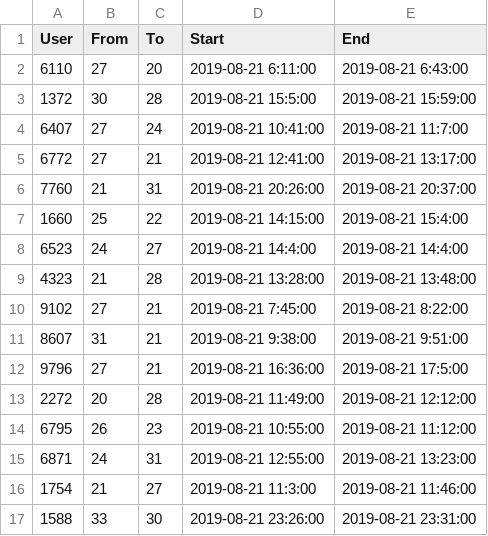
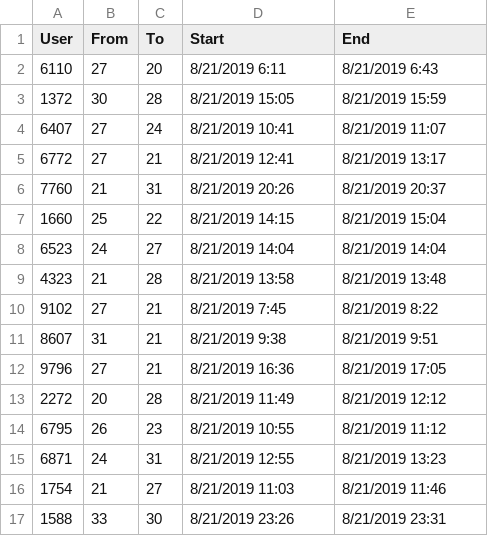
Before and after one commit to hnc13/a4, a CSV file: data-files/sample-ride-data-0821.csv, drawn as a sheet; only a part is shown; the diff covers the shown part only.

```diff
--- a/data-files/sample-ride-data-0821.csv
+++ b/data-files/sample-ride-data-0821.csv
@@ -1,17 +1,17 @@
 User,From,To,Start,End
-6110,27,20,2019-08-21 6:11:00,2019-08-21 6:43:00
-1372,30,28,2019-08-21 15:5:00,2019-08-21 15:59:00
-6407,27,24,2019-08-21 10:41:00,2019-08-21 11:7:00
-6772,27,21,2019-08-21 12:41:00,2019-08-21 13:17:00
-7760,21,31,2019-08-21 20:26:00,2019-08-21 20:37:00
-1660,25,22,2019-08-21 14:15:00,2019-08-21 15:4:00
-6523,24,27,2019-08-21 14:4:00,2019-08-21 14:4:00
-4323,21,28,2019-08-21 13:28:00,2019-08-21 13:48:00
-9102,27,21,2019-08-21 7:45:00,2019-08-21 8:22:00
-8607,31,21,2019-08-21 9:38:00,2019-08-21 9:51:00
-9796,27,21,2019-08-21 16:36:00,2019-08-21 17:5:00
-2272,20,28,2019-08-21 11:49:00,2019-08-21 12:12:00
-6795,26,23,2019-08-21 10:55:00,2019-08-21 11:12:00
-6871,24,31,2019-08-21 12:55:00,2019-08-21 13:23:00
-1754,21,27,2019-08-21 11:3:00,2019-08-21 11:46:00
-1588,33,30,2019-08-21 23:26:00,2019-08-21 23:31:00
+6110,27,20,8/21/2019 6:11,8/21/2019 6:43
+1372,30,28,8/21/2019 15:05,8/21/2019 15:59
+6407,27,24,8/21/2019 10:41,8/21/2019 11:07
+6772,27,21,8/21/2019 12:41,8/21/2019 13:17
+7760,21,31,8/21/2019 20:26,8/21/2019 20:37
+1660,25,22,8/21/2019 14:15,8/21/2019 15:04
+6523,24,27,8/21/2019 14:04,8/21/2019 14:04
+4323,21,28,8/21/2019 13:58,8/21/2019 13:48
+9102,27,21,8/21/2019 7:45,8/21/2019 8:22
+8607,31,21,8/21/2019 9:38,8/21/2019 9:51
+9796,27,21,8/21/2019 16:36,8/21/2019 17:05
+2272,20,28,8/21/2019 11:49,8/21/2019 12:12
+6795,26,23,8/21/2019 10:55,8/21/2019 11:12
+6871,24,31,8/21/2019 12:55,8/21/2019 13:23
+1754,21,27,8/21/2019 11:03,8/21/2019 11:46
+1588,33,30,8/21/2019 23:26,8/21/2019 23:31
```
Also changed, not shown: 30 edited cells elsewhere in this file, data-files/Accounts.csv, data-files/ride-history.csv, 2 other files.
